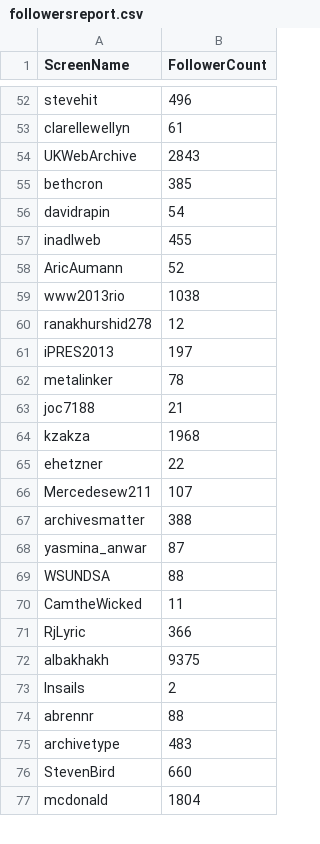
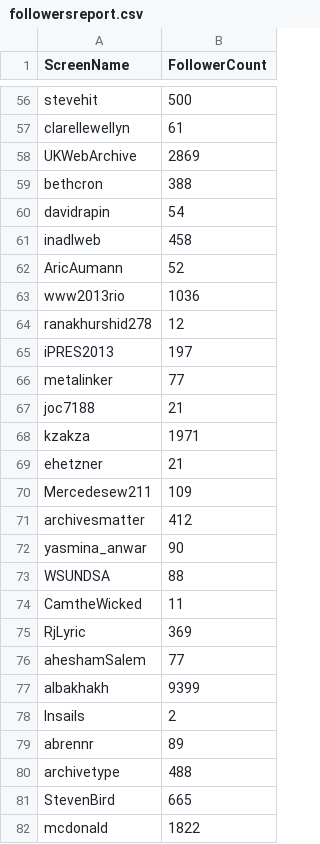
Before and after one commit to vneblitt/cs595-f13, a CSV file: assignment05/q2/followersreport.csv, drawn as a sheet; only a part is shown, gaps mark what is left out; addresses are those after the commit; the diff covers the shown part only; the diff names each change by its address in the sheet, - before the commit and + after, or states it on an @@ line.

```diff
--- a/assignment05/q2/followersreport.csv
+++ b/assignment05/q2/followersreport.csv
-B56 (FollowerCount): 496
+B56 (FollowerCount): 500
-B58 (FollowerCount): 2843
+B58 (FollowerCount): 2869
-B59 (FollowerCount): 385
+B59 (FollowerCount): 388
-B61 (FollowerCount): 455
+B61 (FollowerCount): 458
-B63 (FollowerCount): 1038
+B63 (FollowerCount): 1036
-B66 (FollowerCount): 78
+B66 (FollowerCount): 77
-B68 (FollowerCount): 1968
+B68 (FollowerCount): 1971
-B69 (FollowerCount): 22
+B69 (FollowerCount): 21
-B70 (FollowerCount): 107
+B70 (FollowerCount): 109
-B71 (FollowerCount): 388
+B71 (FollowerCount): 412
-B72 (FollowerCount): 87
+B72 (FollowerCount): 90
-B75 (FollowerCount): 366
+B75 (FollowerCount): 369
+row 76: aheshamSalem | 77
-B77 (FollowerCount): 9375
+B77 (FollowerCount): 9399
-B79 (FollowerCount): 88
+B79 (FollowerCount): 89
-B80 (FollowerCount): 483
+B80 (FollowerCount): 488
-B81 (FollowerCount): 660
+B81 (FollowerCount): 665
-B82 (FollowerCount): 1804
+B82 (FollowerCount): 1822
```
Also changed, not shown: 6 added rows and 120 edited cells elsewhere in this file, 9 other files.
